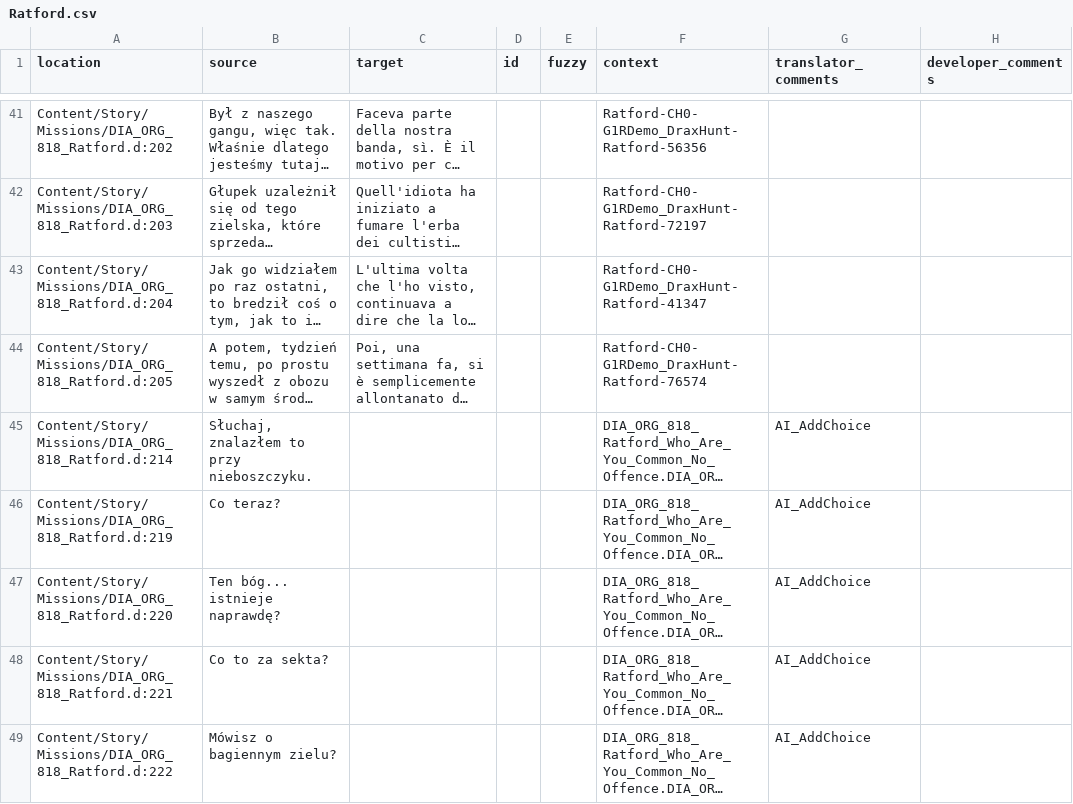
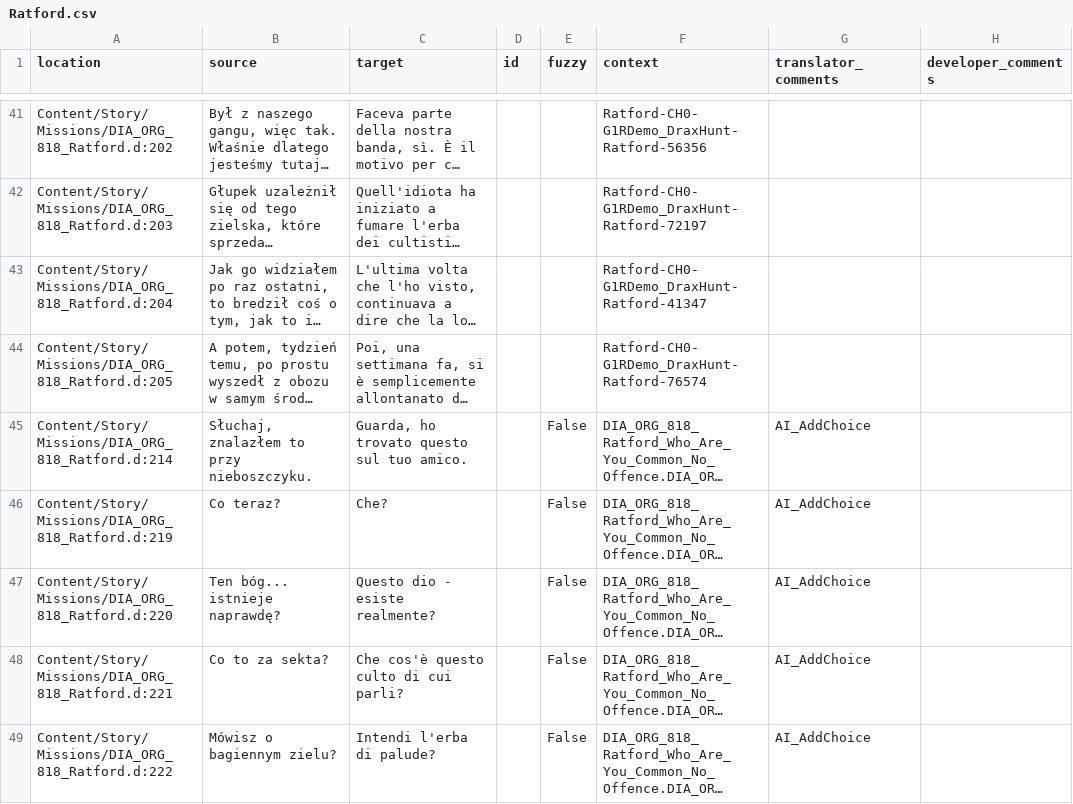
Before and after one commit to Nyras-Enjoyers/nyras-prologue-demake-scripts, a CSV file: .translations/it/Ratford.csv, drawn as a sheet; only a part is shown, gaps mark what is left out; long unchanged cells end in …; the diff covers the shown part only; the diff names each change by its address in the sheet, - before the commit and + after, or states it on an @@ line.

Commit message:
Translated using Weblate (Italian)
Currently translated at 100.0% (115 of 115 strings)

Translation: Nyras Prolog Demake/Ratford
Translate-URL: http://weblate.cokoliv.eu/projects/nyras-prolog-demake/ratford/it/

```diff
--- a/.translations/it/Ratford.csv
+++ b/.translations/it/Ratford.csv
-C45 (target): (empty)
+C45 (target): Guarda, ho trovato questo sul tuo amico.
-E45:E49 (fuzzy): (empty)
+E45:E49 (fuzzy): False
-C46 (target): (empty)
+C46 (target): Che?
-C47 (target): (empty)
+C47 (target): Questo dio - esiste realmente?
-C48 (target): (empty)
+C48 (target): Che cos'è questo culto di cui parli?
-C49 (target): (empty)
+C49 (target): Intendi l'erba di palude?
```
Also changed, not shown: 34 edited cells elsewhere in this file.
